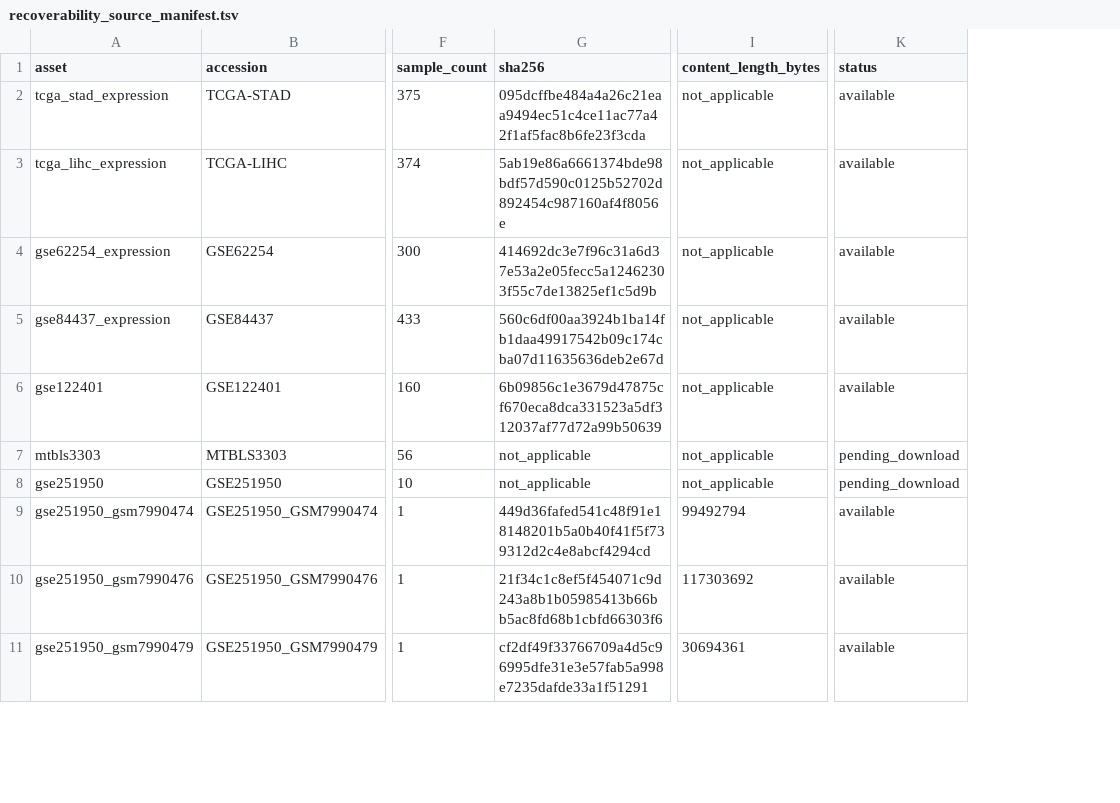
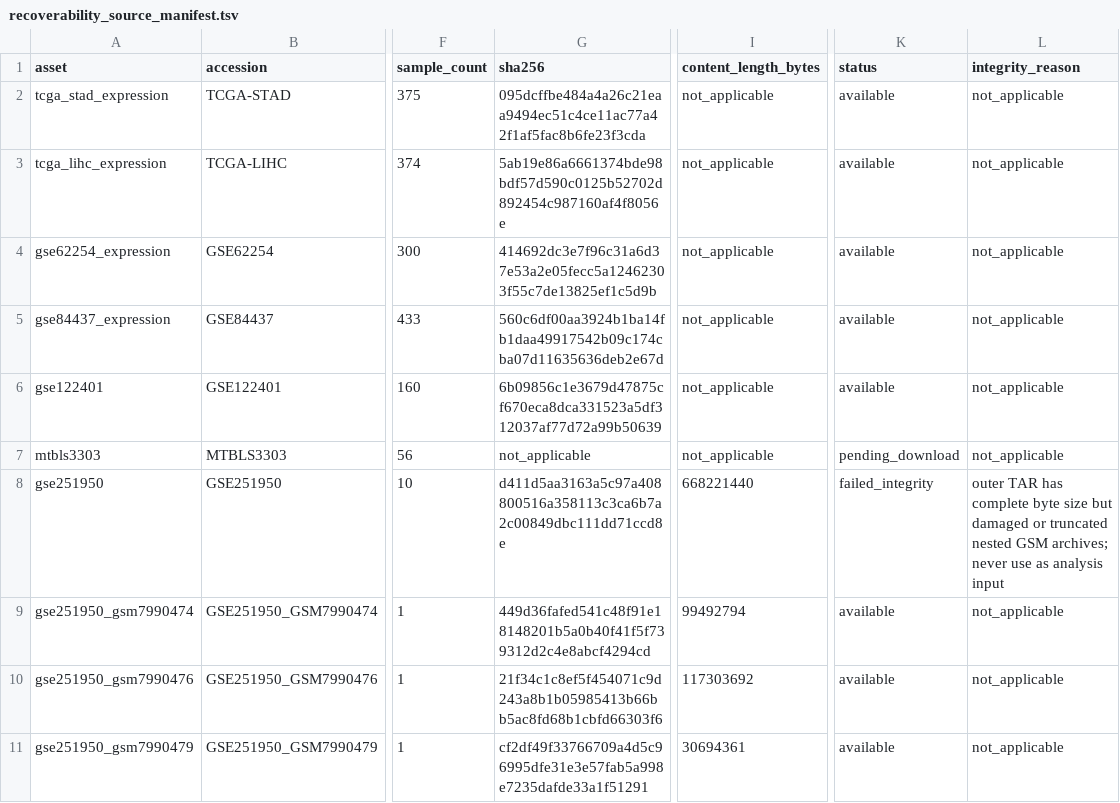
Before and after one commit to nblvguohao/GC-NKGraph-Atlas, a TSV file: submission_bundle_BiB/03_supplementary/tables/recoverability_source_manifest.tsv, drawn as a sheet; only a part is shown, gaps mark what is left out; the diff names each change by its address in the sheet, - before the commit and + after, or states it on an @@ line.

Commit message:
fix: mark unusable outer Visium archive failed

```diff
--- a/submission_bundle_BiB/03_supplementary/tables/recoverability_source_manifest.tsv
+++ b/submission_bundle_BiB/03_supplementary/tables/recoverability_source_manifest.tsv
+column L (integrity_reason), rows 2-11: not_applicable | not_applicable | not_applicable | not_applicable | not_applicable | not_applicable | outer TAR has complete byte size but damaged or truncated nested GSM archives; never use as analysis input | not_applicable | not_applicable | not_applicable
-G8 (sha256): not_applicable
+G8 (sha256): d411d5aa3163a5c97a408800516a358113c3ca6b7a2c00849dbc111dd71ccd8e
-I8 (content_length_bytes): not_applicable
+I8 (content_length_bytes): 668221440
-K8 (status): pending_download
+K8 (status): failed_integrity
```
Also changed, not shown: 6 other files.
